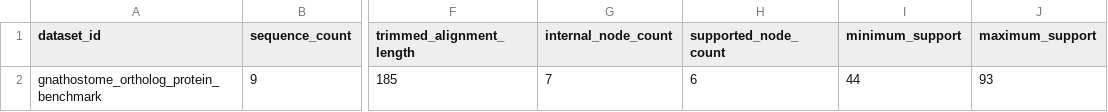
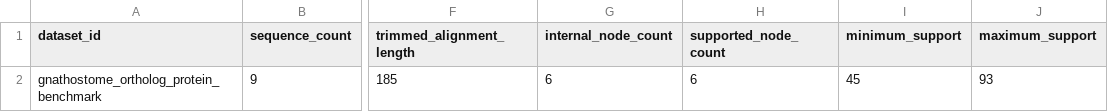
Before and after one commit to bijux/bijux-phylogenetics, a TSV file: packages/bijux-phylogenetics/src/bijux_phylogenetics/resources/datasets/vertebrates/gnathostome_ortholog_protein_benchmark/expected/workflow-summary.tsv, drawn as a sheet; only a part is shown, gaps mark what is left out; the diff names each change by its address in the sheet, - before the commit and + after, or states it on an @@ line.

```diff
--- a/packages/bijux-phylogenetics/src/bijux_phylogenetics/resources/datasets/vertebrates/gnathostome_ortholog_protein_benchmark/expected/workflow-summary.tsv
+++ b/packages/bijux-phylogenetics/src/bijux_phylogenetics/resources/datasets/vertebrates/gnathostome_ortholog_protein_benchmark/expected/workflow-summary.tsv
-G2 (internal_node_count): 7
+G2 (internal_node_count): 6
-I2 (minimum_support): 44
+I2 (minimum_support): 45
```
Also changed, not shown: packages/bijux-phylogenetics/src/bijux_phylogenetics/resources/datasets/vertebrates/gnathostome_ortholog_protein_benchmark/expected/gnathostome-ortholog-protein-benchmark.support.tsv, 2 other files.
